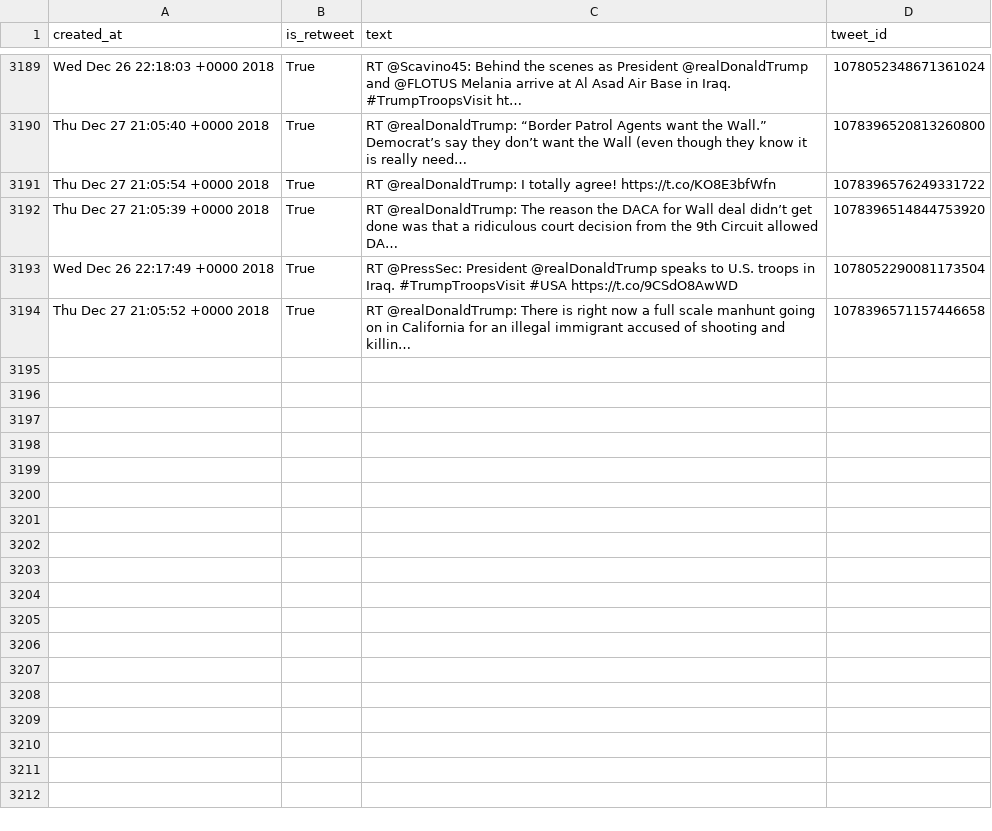
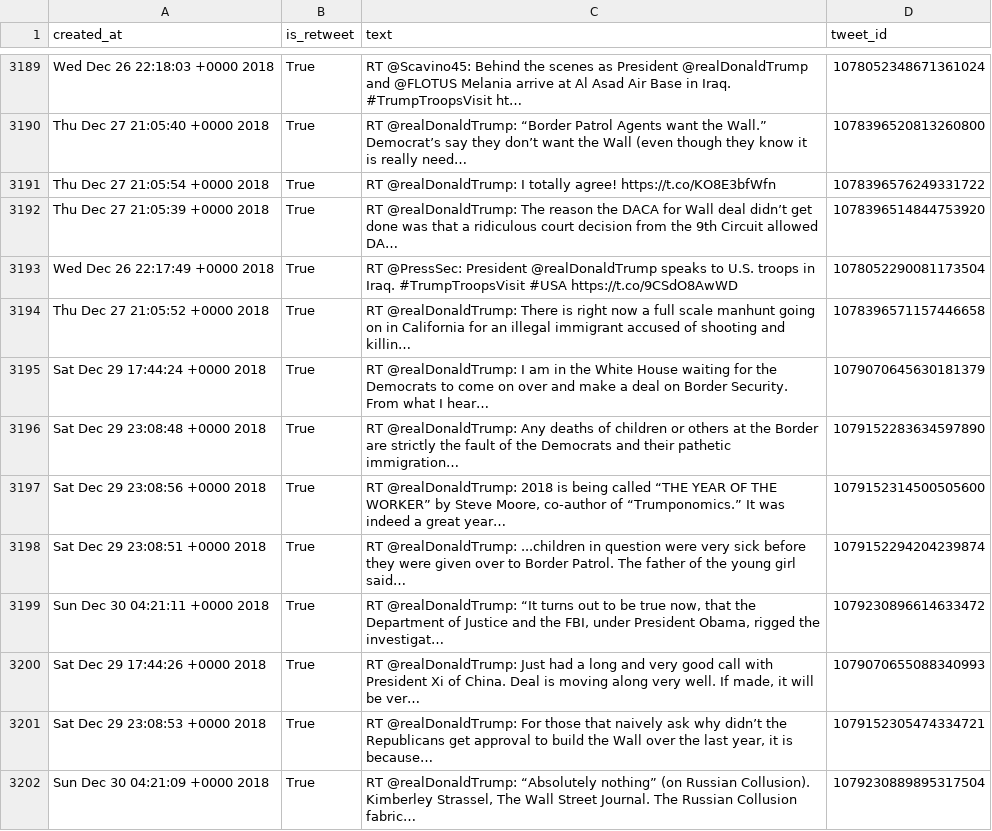
Before and after one commit to cpenalobel/sportsdata, a CSV file: twets/potus.csv, drawn as a sheet; only a part is shown, gaps mark what is left out; the diff names each change by its address in the sheet, - before the commit and + after, or states it on an @@ line.

```diff
--- a/twets/potus.csv
+++ b/twets/potus.csv
+row 3195: Sat Dec 29 17:44:24 +0000 2018 | True | RT @realDonaldTrump: I am in the White House waiting for the Democrats to come on over and make a deal on Border Security. From what I hear… | 1079070645630181379
+row 3196: Sat Dec 29 23:08:48 +0000 2018 | True | RT @realDonaldTrump: Any deaths of children or others at the Border are strictly the fault of the Democrats and their pathetic immigration… | 1079152283634597890
+row 3197: Sat Dec 29 23:08:56 +0000 2018 | True | RT @realDonaldTrump: 2018 is being called “THE YEAR OF THE WORKER” by Steve Moore, co-author of “Trumponomics.” It was indeed a great year… | 1079152314500505600
+row 3198: Sat Dec 29 23:08:51 +0000 2018 | True | RT @realDonaldTrump: ...children in question were very sick before they were given over to Border Patrol. The father of the young girl said… | 1079152294204239874
+row 3199: Sun Dec 30 04:21:11 +0000 2018 | True | RT @realDonaldTrump: “It turns out to be true now, that the Department of Justice and the FBI, under President Obama, rigged the investigat… | 1079230896614633472
+row 3200: Sat Dec 29 17:44:26 +0000 2018 | True | RT @realDonaldTrump: Just had a long and very good call with President Xi of China. Deal is moving along very well. If made, it will be ver… | 1079070655088340993
+row 3201: Sat Dec 29 23:08:53 +0000 2018 | True | RT @realDonaldTrump: For those that naively ask why didn’t the Republicans get approval to build the Wall over the last year, it is because… | 1079152305474334721
+row 3202: Sun Dec 30 04:21:09 +0000 2018 | True | RT @realDonaldTrump: “Absolutely nothing” (on Russian Collusion). Kimberley Strassel, The Wall Street Journal. The Russian Collusion fabric… | 1079230889895317504
```
Also changed, not shown: twets/realdonaldtrump.csv, twets/vp.csv, 1 other file.
